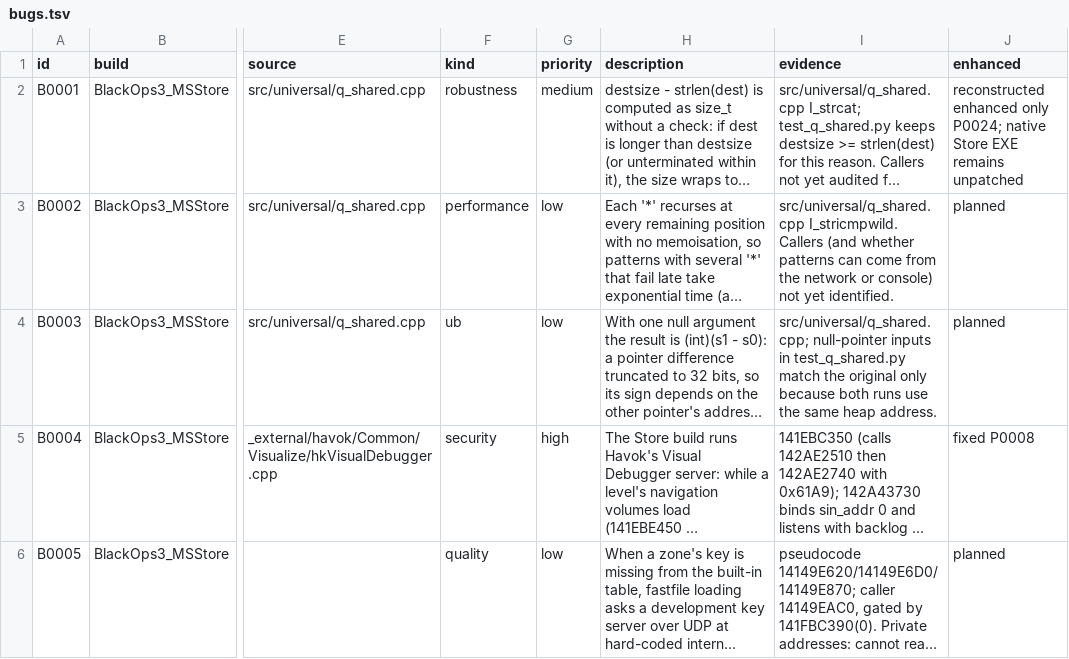
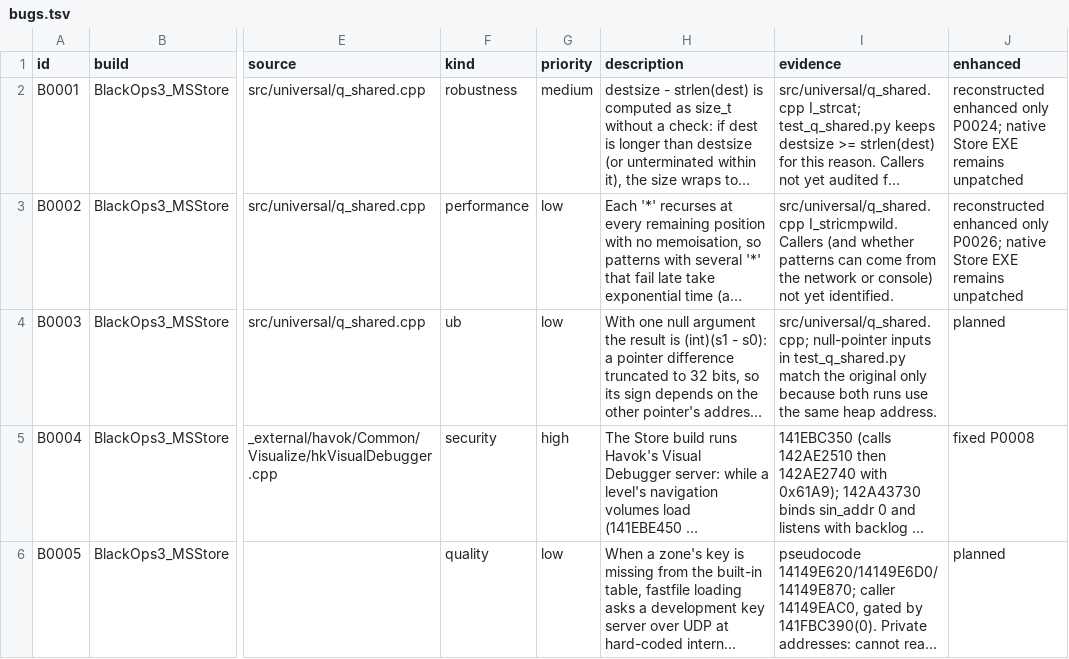
Before and after one commit to lizardpeter/black-ops-3-decomp, a TSV file: records/bugs.tsv, drawn as a sheet; only a part is shown, gaps mark what is left out; long unchanged cells end in …; the diff names each change by its address in the sheet, - before the commit and + after, or states it on an @@ line.

Commit message:
records(t7): track wildcard DoS mitigation as source-hardened only

```diff
--- a/records/bugs.tsv
+++ b/records/bugs.tsv
-J3 (enhanced): planned
+J3 (enhanced): reconstructed enhanced only P0026; native Store EXE remains unpatched
```
